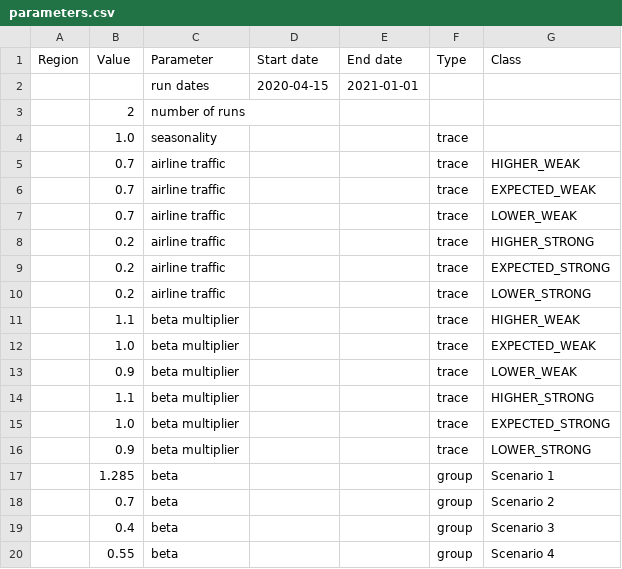
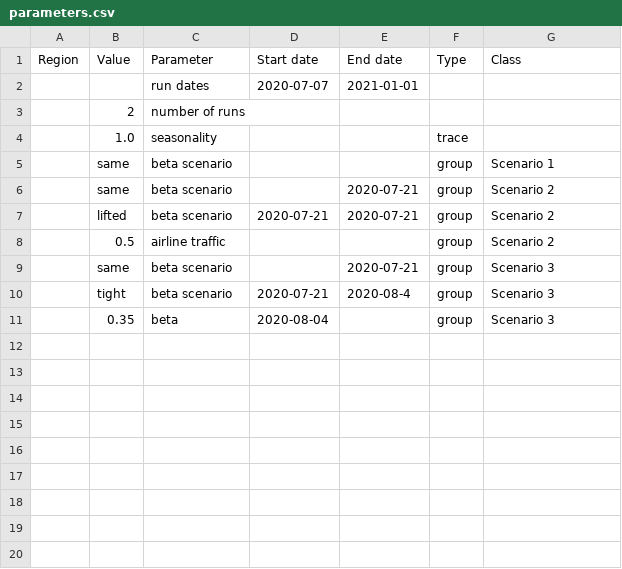
Before and after one commit to epidemics/covid, a CSV file: data-pipeline/data-dir/inputs/manual/parameters.csv, drawn as a sheet.

```diff
--- a/data-pipeline/data-dir/inputs/manual/parameters.csv
+++ b/data-pipeline/data-dir/inputs/manual/parameters.csv
@@ -1,20 +1,11 @@
 Region,Value,Parameter,Start date,End date,Type,Class
-,,run dates,2020-04-15,2021-01-01,,
+,,run dates,2020-07-07,2021-01-01,,
 ,2,number of runs,,,,
 ,1.0,seasonality,,,trace,
-,0.7,airline traffic,,,trace,HIGHER_WEAK
-,0.7,airline traffic,,,trace,EXPECTED_WEAK
-,0.7,airline traffic,,,trace,LOWER_WEAK
-,0.2,airline traffic,,,trace,HIGHER_STRONG
-,0.2,airline traffic,,,trace,EXPECTED_STRONG
-,0.2,airline traffic,,,trace,LOWER_STRONG
-,1.1,beta multiplier,,,trace,HIGHER_WEAK
-,1.0,beta multiplier,,,trace,EXPECTED_WEAK
-,0.9,beta multiplier,,,trace,LOWER_WEAK
-,1.1,beta multiplier,,,trace,HIGHER_STRONG
-,1.0,beta multiplier,,,trace,EXPECTED_STRONG
-,0.9,beta multiplier,,,trace,LOWER_STRONG
-,1.285,beta,,,group,Scenario 1
-,0.7,beta,,,group,Scenario 2
-,0.4,beta,,,group,Scenario 3
-,0.55,beta,,,group,Scenario 4
+,same,beta scenario,,,group,Scenario 1
+,same,beta scenario,,2020-07-21,group,Scenario 2
+,lifted,beta scenario,2020-07-21,2020-07-21,group,Scenario 2
+,0.5,airline traffic,,,group,Scenario 2
+,same,beta scenario,,2020-07-21,group,Scenario 3
+,tight,beta scenario,2020-07-21,2020-08-4,group,Scenario 3
+,0.35,beta,2020-08-04,,group,Scenario 3
```
Also changed, not shown: data-pipeline/data-dir/inputs/manual/estimates.csv, 16 other files.
